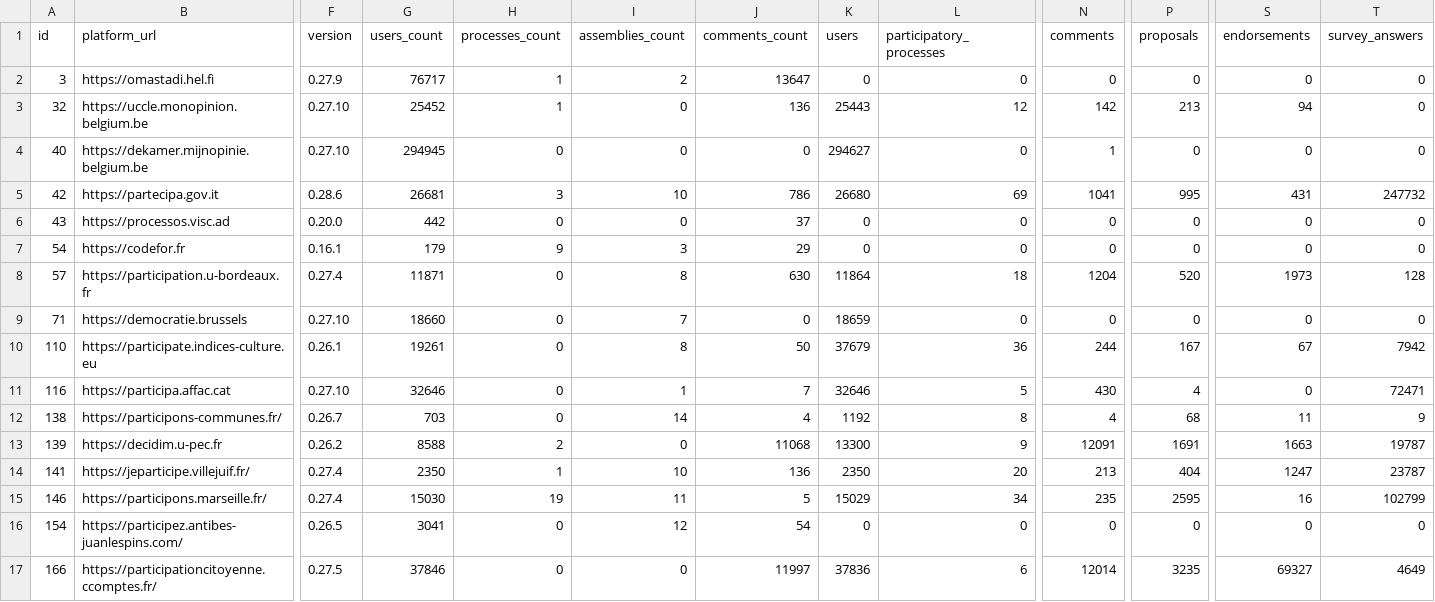
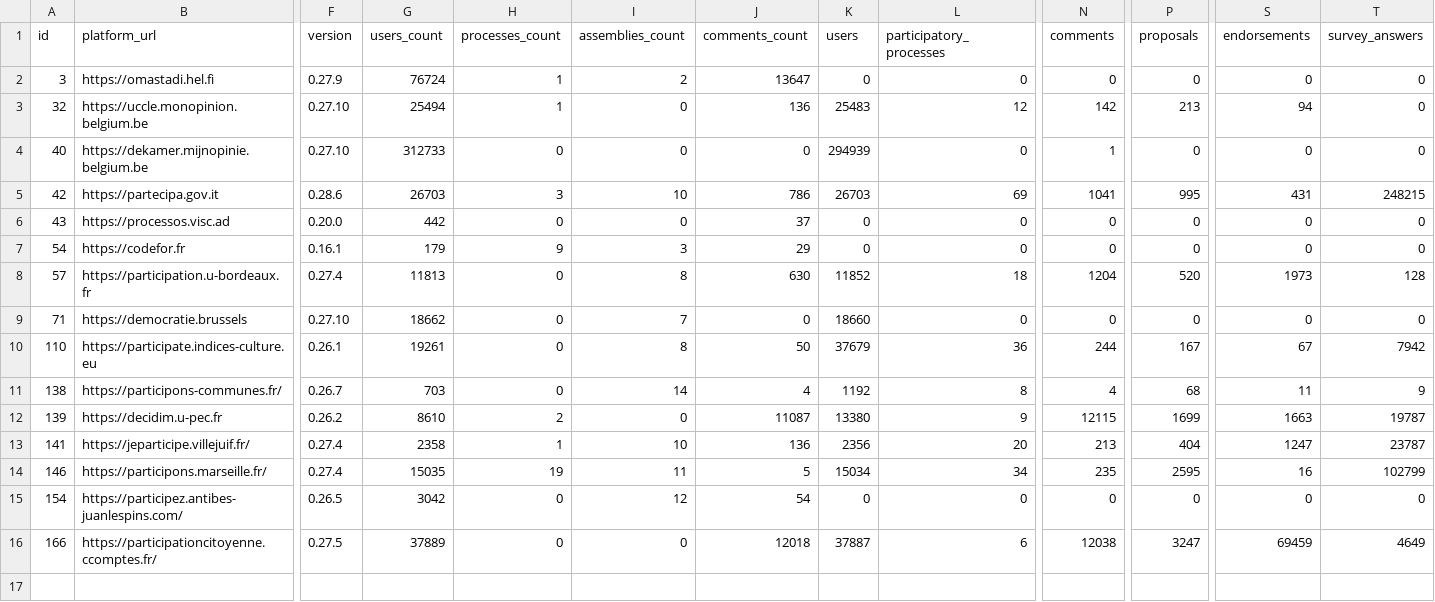
Before and after one commit to digidemlab/decidim-census, a CSV file: _data/platforms.csv, drawn as a sheet; only a part is shown, gaps mark what is left out; removed rows and columns are numbered as before the commit, all else as after; rows hold the shown columns only; the diff names each change by its address in the sheet, - before the commit and + after, or states it on an @@ line.

Commit message:
Updating the data

```diff
--- a/_data/platforms.csv
+++ b/_data/platforms.csv
-G2 (users_count): 76717
+G2 (users_count): 76724
-G3 (users_count): 25452
+G3 (users_count): 25494
-K3 (users): 25443
+K3 (users): 25483
-G4 (users_count): 294945
+G4 (users_count): 312733
-K4 (users): 294627
+K4 (users): 294939
-G5 (users_count): 26681
+G5 (users_count): 26703
-K5 (users): 26680
+K5 (users): 26703
-T5 (survey_answers): 247732
+T5 (survey_answers): 248215
-G8 (users_count): 11871
+G8 (users_count): 11813
-K8 (users): 11864
+K8 (users): 11852
-G9 (users_count): 18660
+G9 (users_count): 18662
-K9 (users): 18659
+K9 (users): 18660
-row 11: 116 | https://participa.affac.cat | 0.27.10 | 32646 | 0 | 1 | 7 | 32646 | 5 | 430 | 4 | 0 | 72471
-G12 (users_count): 8588
+G12 (users_count): 8610
-J12 (comments_count): 11068
+J12 (comments_count): 11087
-K12 (users): 13300
+K12 (users): 13380
-N12 (comments): 12091
+N12 (comments): 12115
-P12 (proposals): 1691
+P12 (proposals): 1699
-G13 (users_count): 2350
+G13 (users_count): 2358
-K13 (users): 2350
+K13 (users): 2356
-G14 (users_count): 15030
+G14 (users_count): 15035
-K14 (users): 15029
+K14 (users): 15034
-G15 (users_count): 3041
+G15 (users_count): 3042
-G16 (users_count): 37846
+G16 (users_count): 37889
-J16 (comments_count): 11997
+J16 (comments_count): 12018
-K16 (users): 37836
+K16 (users): 37887
-N16 (comments): 12014
+N16 (comments): 12038
-P16 (proposals): 3235
+P16 (proposals): 3247
-S16 (endorsements): 69327
+S16 (endorsements): 69459
```
Also changed, not shown: _data/historical/139 - decidim.u-pec.fr.csv, _data/historical/146 - participons.marseille.fr.csv, 15 other files.
